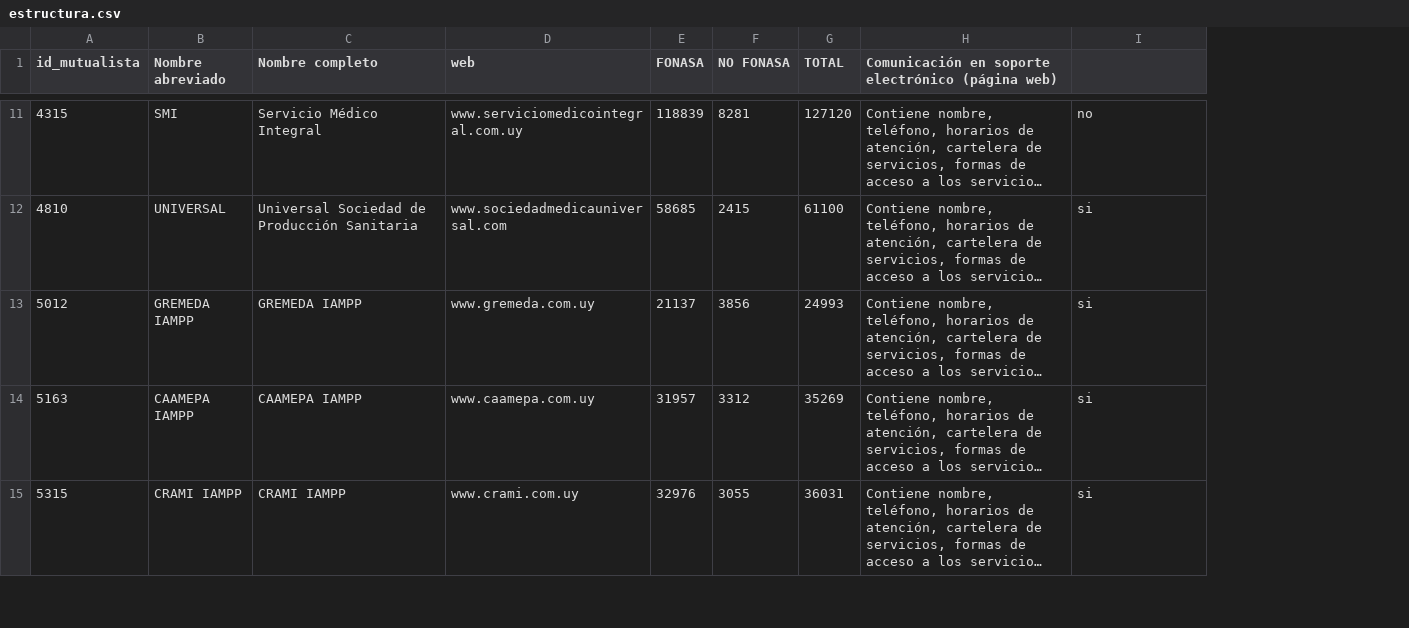
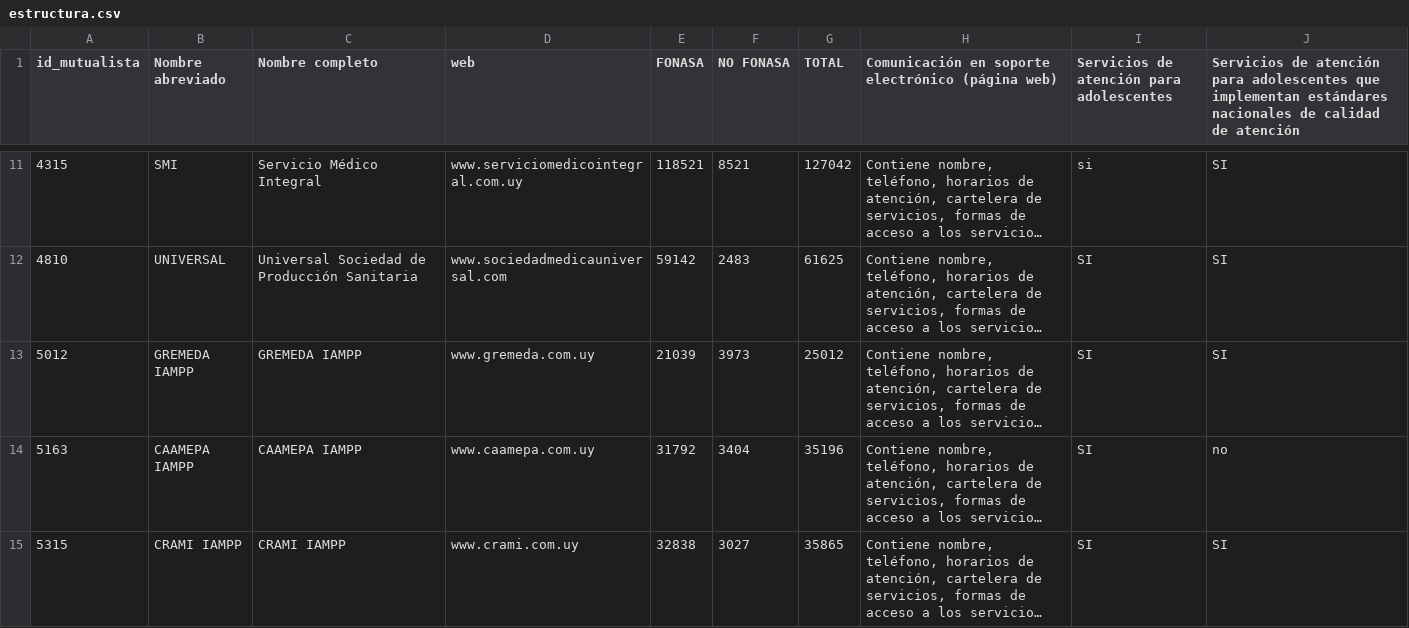
Before and after one commit to datauy/ATuServicio, a CSV file: db/data/2020/estructura.csv, drawn as a sheet; only a part is shown, gaps mark what is left out; long unchanged cells end in …; the diff covers the shown part only; the diff names each change by its address in the sheet, - before the commit and + after, or states it on an @@ line.

```diff
--- a/db/data/2020/estructura.csv
+++ b/db/data/2020/estructura.csv
+column J, row 1: Servicios de atención para adolescentes que implementan estándares nacionales de calidad de atención; rows 11-15: SI | SI | SI | no | SI
-I1: (empty)
+I1: Servicios de atención para adolescentes
-E11 (FONASA): 118839
+E11 (FONASA): 118521
-F11 (NO FONASA): 8281
+F11 (NO FONASA): 8521
-G11 (TOTAL): 127120
+G11 (TOTAL): 127042
-I11: no
+I11: si
-E12 (FONASA): 58685
+E12 (FONASA): 59142
-F12 (NO FONASA): 2415
+F12 (NO FONASA): 2483
-G12 (TOTAL): 61100
+G12 (TOTAL): 61625
-I12:I15: si
+I12:I15: SI
-E13 (FONASA): 21137
+E13 (FONASA): 21039
-F13 (NO FONASA): 3856
+F13 (NO FONASA): 3973
-G13 (TOTAL): 24993
+G13 (TOTAL): 25012
-E14 (FONASA): 31957
+E14 (FONASA): 31792
-F14 (NO FONASA): 3312
+F14 (NO FONASA): 3404
-G14 (TOTAL): 35269
+G14 (TOTAL): 35196
-E15 (FONASA): 32976
+E15 (FONASA): 32838
-F15 (NO FONASA): 3055
+F15 (NO FONASA): 3027
-G15 (TOTAL): 36031
+G15 (TOTAL): 35865
```
Also changed, not shown: 147 edited cells elsewhere in this file.
